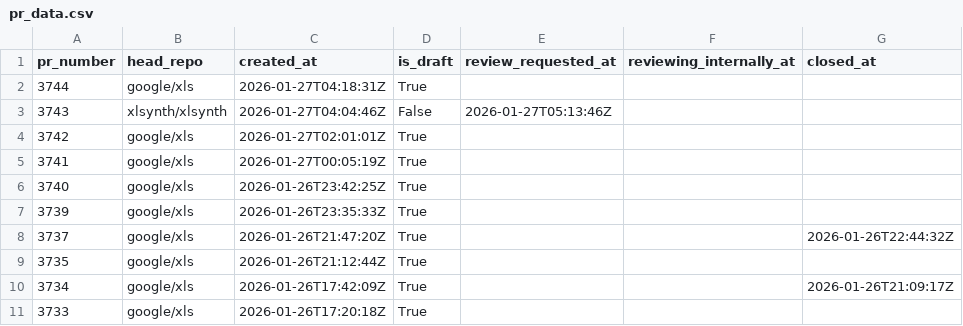
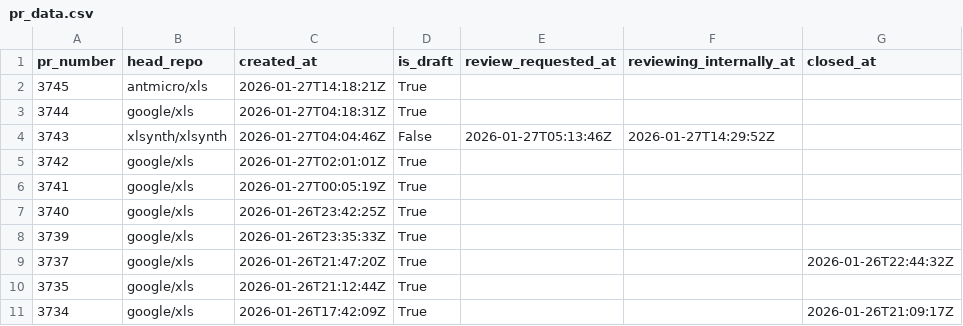
Before and after one commit to xlsynth/xls-pr-data, a CSV file: pr_data.csv, drawn as a sheet; only a part is shown; the shorter side is filled out with more unchanged rows.

```diff
--- a/pr_data.csv
+++ b/pr_data.csv
@@ -1,4 +1,5 @@
 pr_number,head_repo,created_at,is_draft,review_requested_at,reviewing_internally_at,closed_at
+3745,antmicro/xls,2026-01-27T14:18:21Z,True,,,
 3744,google/xls,2026-01-27T04:18:31Z,True,,,
-3743,xlsynth/xlsynth,2026-01-27T04:04:46Z,False,2026-01-27T05:13:46Z,,
+3743,xlsynth/xlsynth,2026-01-27T04:04:46Z,False,2026-01-27T05:13:46Z,2026-01-27T14:29:52Z,
 3742,google/xls,2026-01-27T02:01:01Z,True,,,
```
Also changed, not shown: 2 other files.
